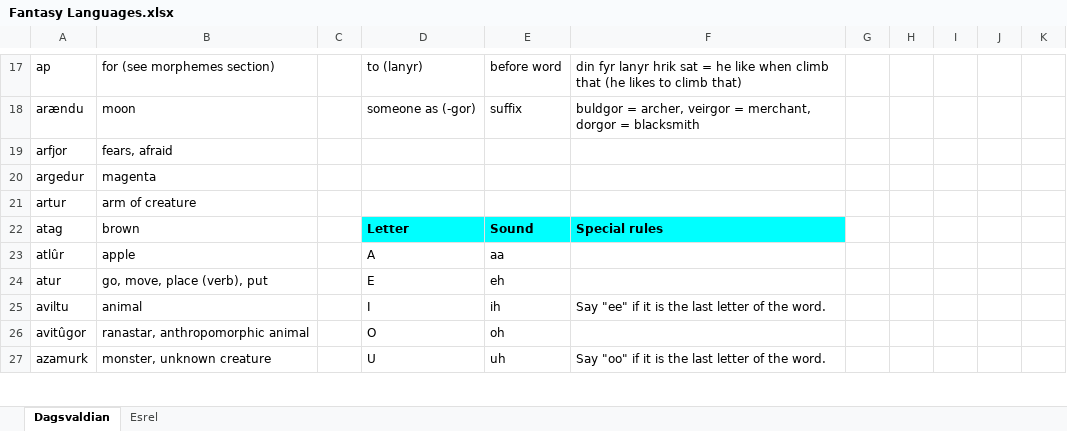
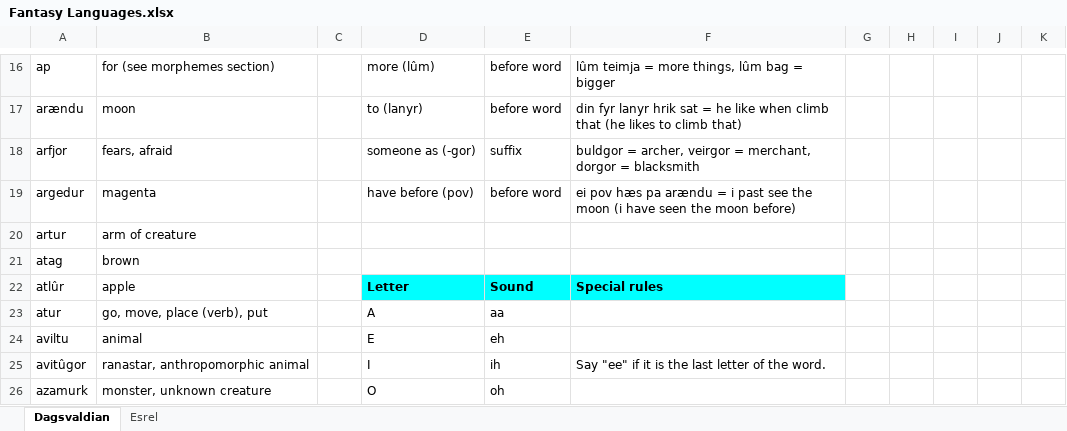
Before and after one commit to Oneo64/Aldpor, an Excel workbook: Conlangs/Fantasy Languages.xlsx, sheet Dagsvaldian, drawn as a sheet; only a part is shown, gaps mark what is left out; values as stored, in another font and other column widths than the file's, no borders; charts and pictures not drawn; addresses are those after the commit; the diff covers the shown part only; the diff names each change by its address in the sheet, - before the commit and + after, or states it on an @@ line.

```diff
--- a/Conlangs/Fantasy Languages.xlsx (sheet Dagsvaldian)
+++ b/Conlangs/Fantasy Languages.xlsx (sheet Dagsvaldian)
-D16: to (lanyr)
+D16: more (lûm)
-F16: din fyr lanyr hrik sat = he like when climb that (he likes to climb that)
+F16: lûm teimja = more things, lûm bag = bigger
-D17: someone as (-gor)
+D17: to (lanyr)
-E17: suffix
+E17: before word
-F17: buldgor = archer, veirgor = merchant, dorgor = blacksmith
+F17: din fyr lanyr hrik sat = he like when climb that (he likes to climb that)
-D18: (empty)
+D18: someone as (-gor)
-E18: (empty)
+E18: suffix
-F18: (empty)
+F18: buldgor = archer, veirgor = merchant, dorgor = blacksmith
-D19: (empty)
+D19: have before (pov)
-E19: (empty)
+E19: before word
-F19: (empty)
+F19: ei pov hæs pa arændu = i past see the moon (i have seen the moon before)
-D21: Letter
+D21: (empty)
-D21:F21 fill: #00FFFF
+D21:F21 fill: none
-E21: Sound
+E21: (empty)
-F21: Special rules
+F21: (empty)
-D22: A
+D22: Letter
-D22:F22 fill: none
+D22:F22 fill: #00FFFF
-D22:E22 bold: off
+D22:E22 bold: on
-E22: aa
+E22: Sound
-F22: (empty)
+F22: Special rules
-D23: E
+D23: A
-E23: eh
+E23: aa
-D24: I
+D24: E
-E24: ih
+E24: eh
-F24: Say "ee" if it is the last letter of the word.
+F24: (empty)
-D25: O
+D25: I
-E25: oh
+E25: ih
-F25: (empty)
+F25: Say "ee" if it is the last letter of the word.
-D26: U
+D26: O
-E26: uh
+E26: oh
-F26: Say "oo" if it is the last letter of the word.
+F26: (empty)
```
Also changed, not shown: 18 added rows, 12 removed rows and 50 edited cells elsewhere in this sheet, sheet Esrel, 1 other file.
